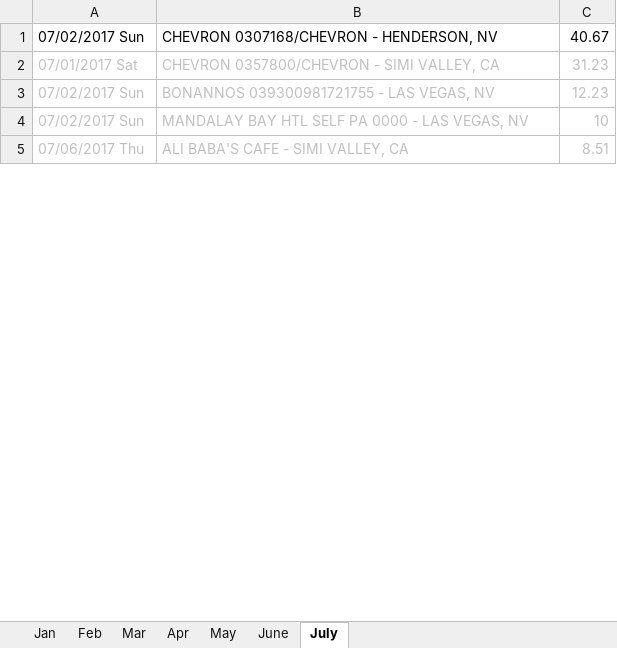
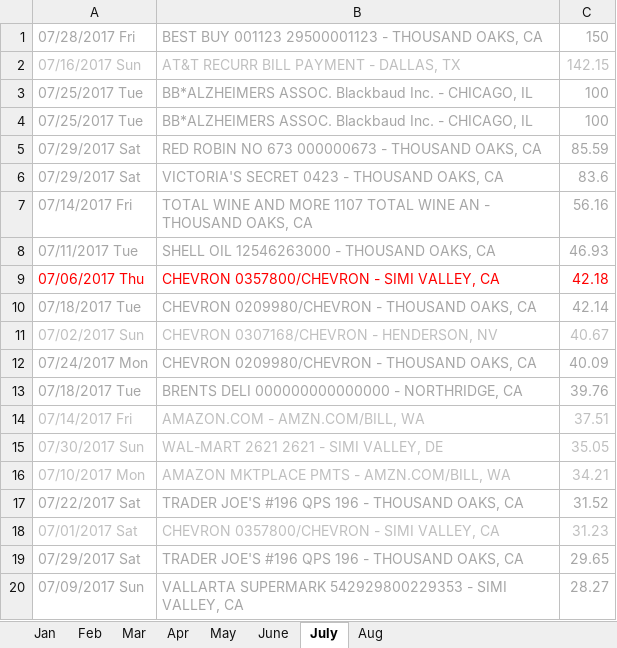
Before and after one commit to lkleinl/hello-world, an Excel workbook: AMEX 2017.xlsx, sheet July, drawn as a sheet; only a part is shown; the shorter side is filled out with more unchanged rows; values as stored, in another font and other column widths than the file's, no borders; addresses are those after the commit; the diff covers the shown part only; the diff names each change by its address in the sheet, - before the commit and + after, or states it on an @@ line.

```diff
--- a/AMEX 2017.xlsx (sheet July)
+++ b/AMEX 2017.xlsx (sheet July)
+sheet tab: Aug
+row 1: 07/28/2017 Fri | BEST BUY 001123 29500001123 - THOUSAND OAKS, CA | 150
+row 2: 07/16/2017 Sun | AT&T RECURR BILL PAYMENT - DALLAS, TX | 142.15
+row 3: 07/25/2017 Tue | BB*ALZHEIMERS ASSOC. Blackbaud Inc. - CHICAGO, IL | 100
+row 4: 07/25/2017 Tue | BB*ALZHEIMERS ASSOC. Blackbaud Inc. - CHICAGO, IL | 100
+row 5: 07/29/2017 Sat | RED ROBIN NO 673 000000673 - THOUSAND OAKS, CA | 85.59
+row 6: 07/29/2017 Sat | VICTORIA'S SECRET 0423 - THOUSAND OAKS, CA | 83.6
+row 7: 07/14/2017 Fri | TOTAL WINE AND MORE 1107 TOTAL WINE AN - THOUSAND OAKS, CA | 56.16
+row 8: 07/11/2017 Tue | SHELL OIL 12546263000 - THOUSAND OAKS, CA | 46.93
+row 9: 07/06/2017 Thu | CHEVRON 0357800/CHEVRON - SIMI VALLEY, CA | 42.18
+row 10: 07/18/2017 Tue | CHEVRON 0209980/CHEVRON - THOUSAND OAKS, CA | 42.14
-A11:C11 text colour: black
+A11:C11 text colour: #BFBFBF
+row 12: 07/24/2017 Mon | CHEVRON 0209980/CHEVRON - THOUSAND OAKS, CA | 40.09
+row 13: 07/18/2017 Tue | BRENTS DELI 000000000000000 - NORTHRIDGE, CA | 39.76
+row 14: 07/14/2017 Fri | AMAZON.COM - AMZN.COM/BILL, WA | 37.51
+row 15: 07/30/2017 Sun | WAL-MART 2621 2621 - SIMI VALLEY, DE | 35.05
+row 16: 07/10/2017 Mon | AMAZON MKTPLACE PMTS - AMZN.COM/BILL, WA | 34.21
+row 17: 07/22/2017 Sat | TRADER JOE'S #196 QPS 196 - THOUSAND OAKS, CA | 31.52
+row 19: 07/29/2017 Sat | TRADER JOE'S #196 QPS 196 - THOUSAND OAKS, CA | 29.65
+row 20: 07/09/2017 Sun | VALLARTA SUPERMARK 542929800229353 - SIMI VALLEY, CA | 28.27
```
Also changed, not shown: 46 added rows and cell formats elsewhere in this sheet, sheet May, sheet June, Deudas.xlsx, Gastos mensuales Lili.xlsx, 3 other files.
